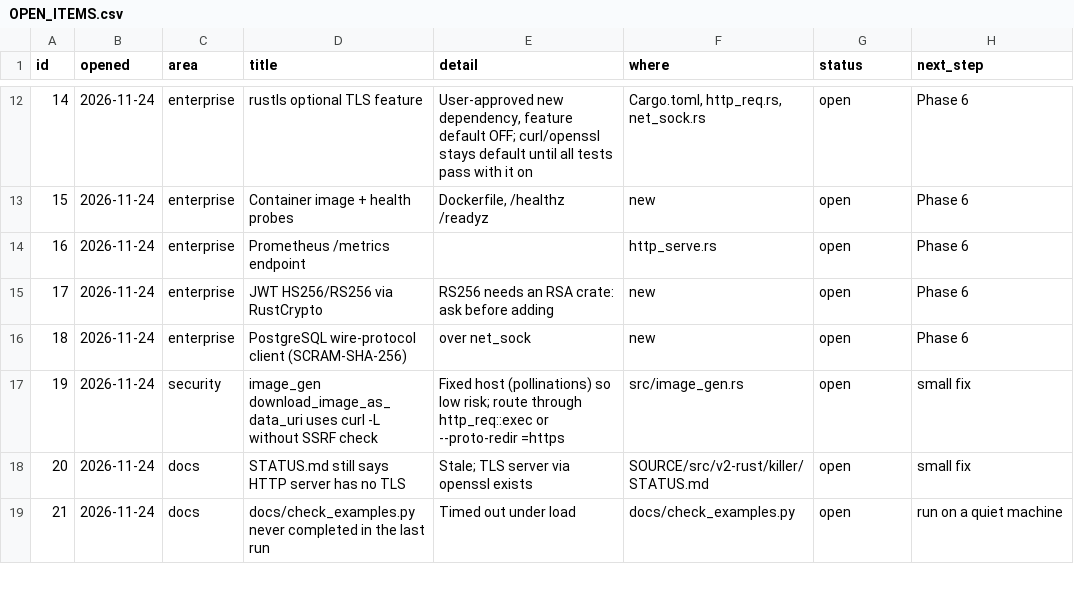
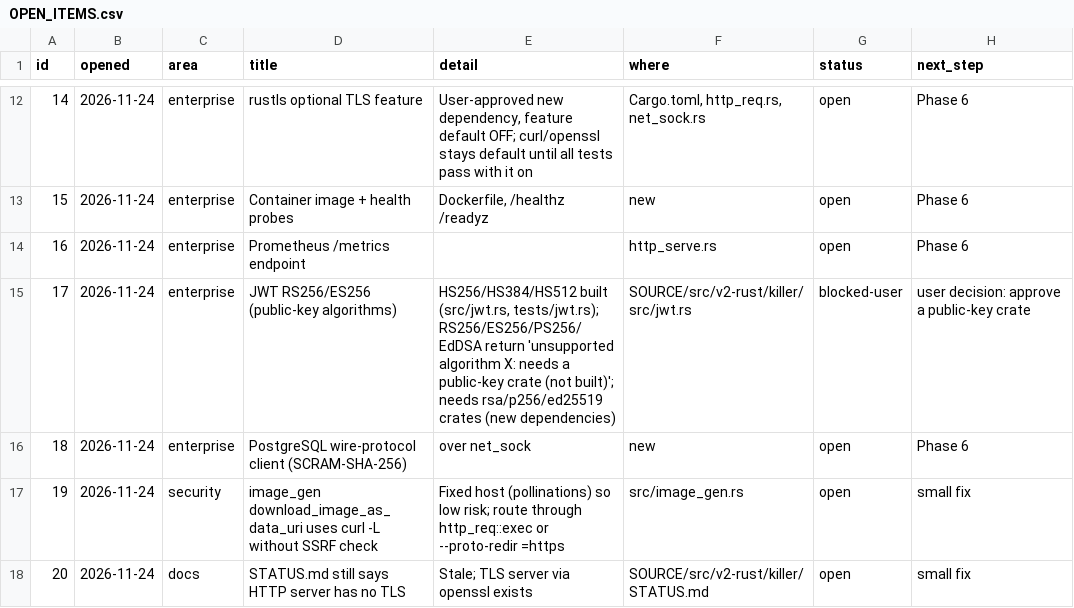
Before and after one commit to arunkatherashala/Killer, a CSV file: OPEN_ITEMS.csv, drawn as a sheet; only a part is shown, gaps mark what is left out; the shorter side is filled out with more unchanged rows.

```diff
--- a/OPEN_ITEMS.csv
+++ b/OPEN_ITEMS.csv
@@ -14,3 +14,3 @@ id,opened,area,title,detail,where,status,next_step
 16,2026-11-24,enterprise,Prometheus /metrics endpoint,,http_serve.rs,open,Phase 6
-17,2026-11-24,enterprise,JWT HS256/RS256 via RustCrypto,RS256 needs an RSA crate: ask before adding,new,open,Phase 6
+17,2026-11-24,enterprise,JWT RS256/ES256 (public-key algorithms),"HS256/HS384/HS512 built (src/jwt.rs, tests/jwt.rs); RS256/ES256/PS256/EdDSA return 'unsupported algorithm X: needs a public-key crate (not built)'; needs rsa/p256/ed25519 crates (new dependencies)",SOURCE/src/v2-rust/killer/src/jwt.rs,blocked-user,user decision: approve a public-key crate
 18,2026-11-24,enterprise,PostgreSQL wire-protocol client (SCRAM-SHA-256),over net_sock,new,open,Phase 6
```
Also changed, not shown: 3 other files.
